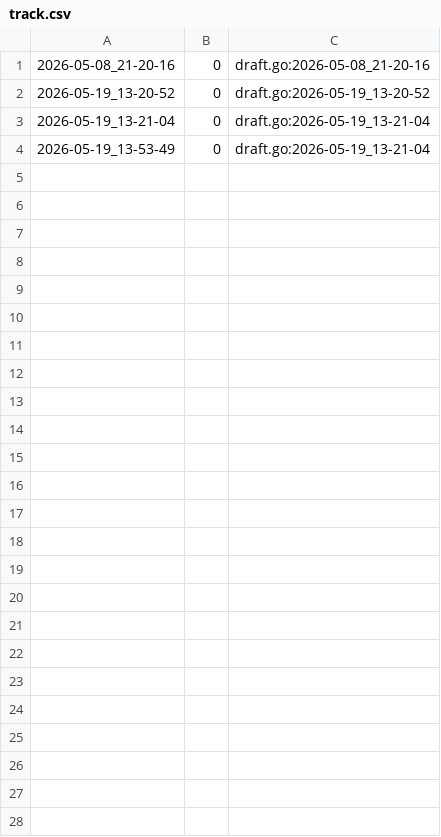
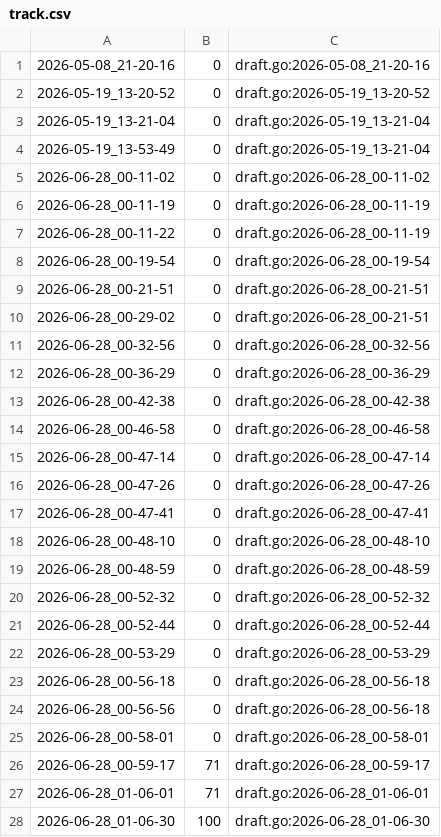
Before and after one commit to qxcode-course/fup-dd-playground-arthuzzz, a CSV file: .tko/track/fup@patas/track.csv, drawn as a sheet.

```diff
--- a/.tko/track/fup@patas/track.csv
+++ b/.tko/track/fup@patas/track.csv
@@ -4 +4,25 @@
 2026-05-19_13-53-49,0,draft.go:2026-05-19_13-21-04
+2026-06-28_00-11-02,0,draft.go:2026-06-28_00-11-02
+2026-06-28_00-11-19,0,draft.go:2026-06-28_00-11-19
+2026-06-28_00-11-22,0,draft.go:2026-06-28_00-11-19
+2026-06-28_00-19-54,0,draft.go:2026-06-28_00-19-54
+2026-06-28_00-21-51,0,draft.go:2026-06-28_00-21-51
+2026-06-28_00-29-02,0,draft.go:2026-06-28_00-21-51
+2026-06-28_00-32-56,0,draft.go:2026-06-28_00-32-56
+2026-06-28_00-36-29,0,draft.go:2026-06-28_00-36-29
+2026-06-28_00-42-38,0,draft.go:2026-06-28_00-42-38
+2026-06-28_00-46-58,0,draft.go:2026-06-28_00-46-58
+2026-06-28_00-47-14,0,draft.go:2026-06-28_00-47-14
+2026-06-28_00-47-26,0,draft.go:2026-06-28_00-47-26
+2026-06-28_00-47-41,0,draft.go:2026-06-28_00-47-41
+2026-06-28_00-48-10,0,draft.go:2026-06-28_00-48-10
+2026-06-28_00-48-59,0,draft.go:2026-06-28_00-48-59
+2026-06-28_00-52-32,0,draft.go:2026-06-28_00-52-32
+2026-06-28_00-52-44,0,draft.go:2026-06-28_00-52-44
+2026-06-28_00-53-29,0,draft.go:2026-06-28_00-53-29
+2026-06-28_00-56-18,0,draft.go:2026-06-28_00-56-18
+2026-06-28_00-56-56,0,draft.go:2026-06-28_00-56-18
+2026-06-28_00-58-01,0,draft.go:2026-06-28_00-58-01
+2026-06-28_00-59-17,71,draft.go:2026-06-28_00-59-17
+2026-06-28_01-06-01,71,draft.go:2026-06-28_01-06-01
+2026-06-28_01-06-30,100,draft.go:2026-06-28_01-06-30
```
Also changed, not shown: .tko/track/fup@vet_iii/track.csv, 25 other files.
